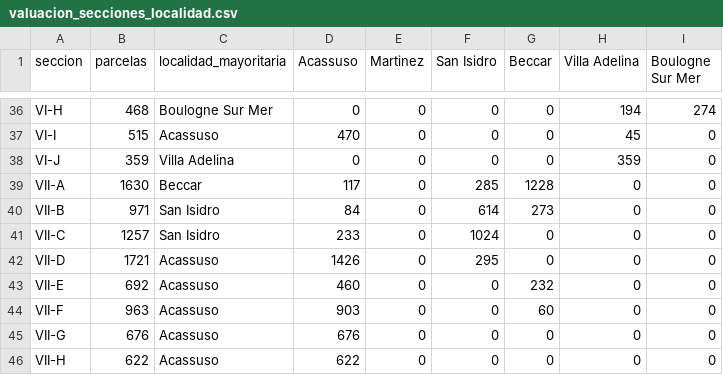
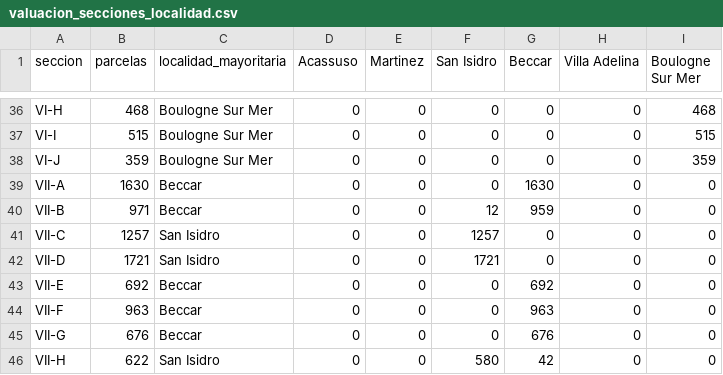
Before and after one commit to captainnicholasmoffat/casares-sanisidro-2027, a CSV file: data/valuacion_secciones_localidad.csv, drawn as a sheet; only a part is shown, gaps mark what is left out; the diff covers the shown part only; the diff names each change by its address in the sheet, - before the commit and + after, or states it on an @@ line.

```diff
--- a/data/valuacion_secciones_localidad.csv
+++ b/data/valuacion_secciones_localidad.csv
-H36 (Villa Adelina): 194
+H36 (Villa Adelina): 0
-I36 (Boulogne Sur Mer): 274
+I36 (Boulogne Sur Mer): 468
-C37 (localidad_mayoritaria): Acassuso
+C37 (localidad_mayoritaria): Boulogne Sur Mer
-D37 (Acassuso): 470
+D37 (Acassuso): 0
-H37 (Villa Adelina): 45
+H37 (Villa Adelina): 0
-I37 (Boulogne Sur Mer): 0
+I37 (Boulogne Sur Mer): 515
-C38 (localidad_mayoritaria): Villa Adelina
+C38 (localidad_mayoritaria): Boulogne Sur Mer
-H38 (Villa Adelina): 359
+H38 (Villa Adelina): 0
-I38 (Boulogne Sur Mer): 0
+I38 (Boulogne Sur Mer): 359
-D39 (Acassuso): 117
+D39 (Acassuso): 0
-F39 (San Isidro): 285
+F39 (San Isidro): 0
-G39 (Beccar): 1228
+G39 (Beccar): 1630
-C40 (localidad_mayoritaria): San Isidro
+C40 (localidad_mayoritaria): Beccar
-D40 (Acassuso): 84
+D40 (Acassuso): 0
-F40 (San Isidro): 614
+F40 (San Isidro): 12
-G40 (Beccar): 273
+G40 (Beccar): 959
-D41 (Acassuso): 233
+D41 (Acassuso): 0
-F41 (San Isidro): 1024
+F41 (San Isidro): 1257
-C42 (localidad_mayoritaria): Acassuso
+C42 (localidad_mayoritaria): San Isidro
-D42 (Acassuso): 1426
+D42 (Acassuso): 0
-F42 (San Isidro): 295
+F42 (San Isidro): 1721
-C43:C45 (localidad_mayoritaria): Acassuso
+C43:C45 (localidad_mayoritaria): Beccar
-D43 (Acassuso): 460
+D43 (Acassuso): 0
-G43 (Beccar): 232
+G43 (Beccar): 692
-D44 (Acassuso): 903
+D44 (Acassuso): 0
-G44 (Beccar): 60
+G44 (Beccar): 963
-D45 (Acassuso): 676
+D45 (Acassuso): 0
-G45 (Beccar): 0
+G45 (Beccar): 676
-C46 (localidad_mayoritaria): Acassuso
+C46 (localidad_mayoritaria): San Isidro
-D46 (Acassuso): 622
+D46 (Acassuso): 0
-F46 (San Isidro): 0
+F46 (San Isidro): 580
-G46 (Beccar): 0
+G46 (Beccar): 42
```
Also changed, not shown: 67 edited cells elsewhere in this file, data/valuacion_escenarios_localidad.csv, data/valuacion_ratios_localidad.csv, 17 other files.
